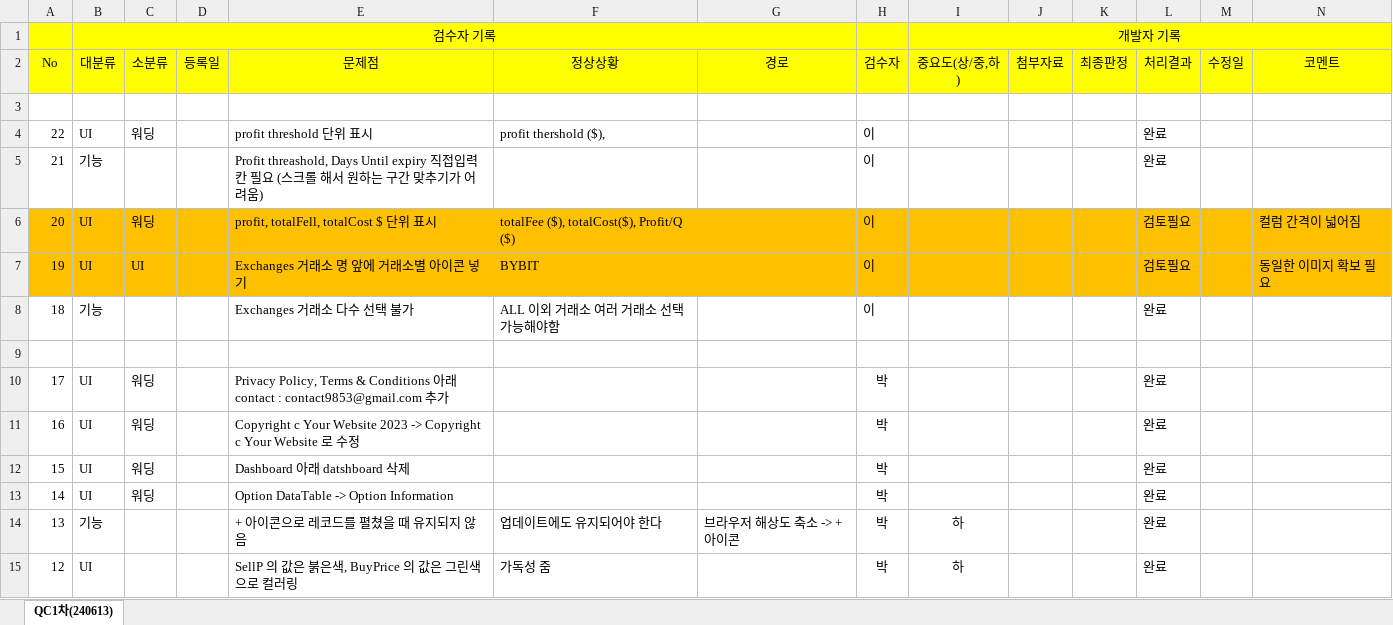
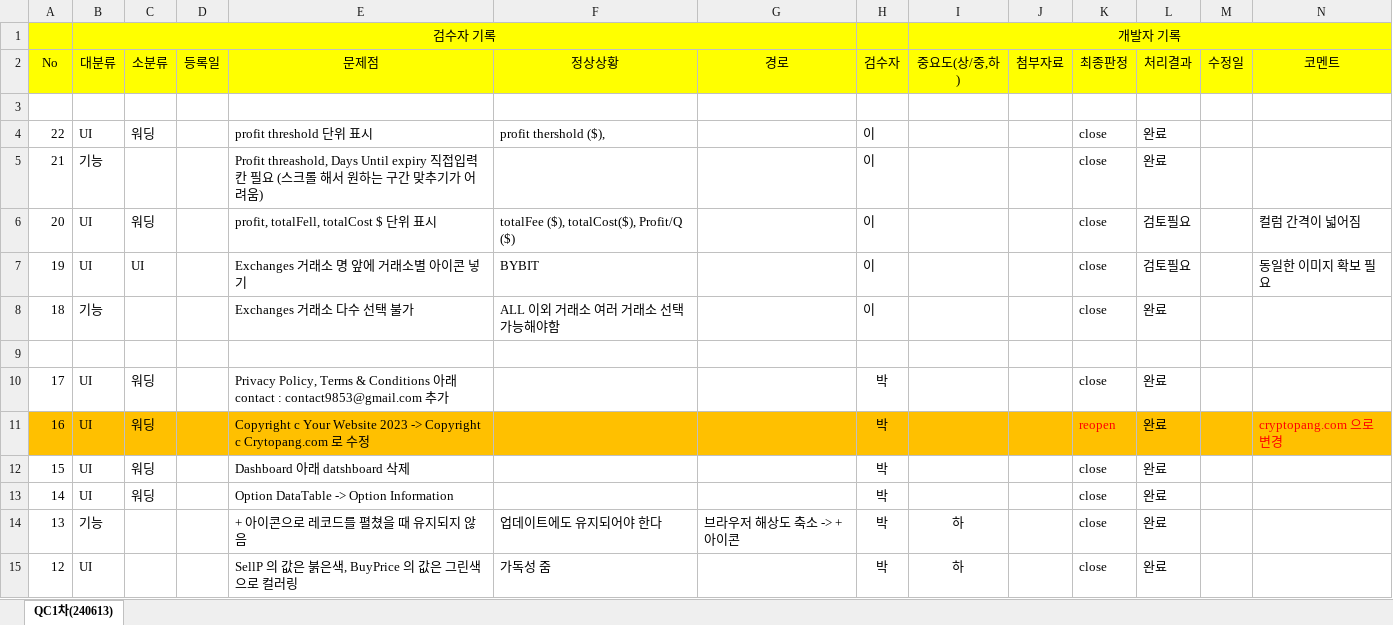
Before and after one commit to jmpark1115/CrytpDashbd, an Excel workbook: guide/QC 수행내역.xlsx, sheet QC1차(240613), drawn as a sheet; only a part is shown; values as stored, in another font and other column widths than the file's, no borders; charts and pictures not drawn; the diff covers the shown part only; the diff names each change by its address in the sheet, - before the commit and + after, or states it on an @@ line.

Commit message:
2개를 제외하고 모두 close 처리

```diff
--- a/guide/QC 수행내역.xlsx (sheet QC1차(240613))
+++ b/guide/QC 수행내역.xlsx (sheet QC1차(240613))
-K4:K8 (최종판정): (empty)
+K4:K8 (최종판정): close
-A6:N7 fill: #FFC000
+A6:N7 fill: none
-K10 (최종판정): (empty)
+K10 (최종판정): close
-A11:N11 fill: none
+A11:N11 fill: #FFC000
-E11 (문제점): …Copyright c Your Website 로…
+E11 (문제점): …Copyright c Crytopang.com 로…
-K11 (최종판정): (empty)
+K11 (최종판정): reopen
-N11 (코멘트): (empty)
+N11 (코멘트): cryptopang.com 으로 변경
-K12:K15 (최종판정): (empty)
+K12:K15 (최종판정): close
```
Also changed, not shown: 11 edited cells and cell formats elsewhere in this sheet, charts or pictures.
